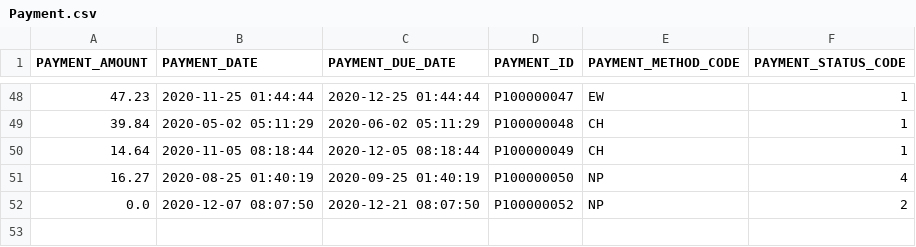
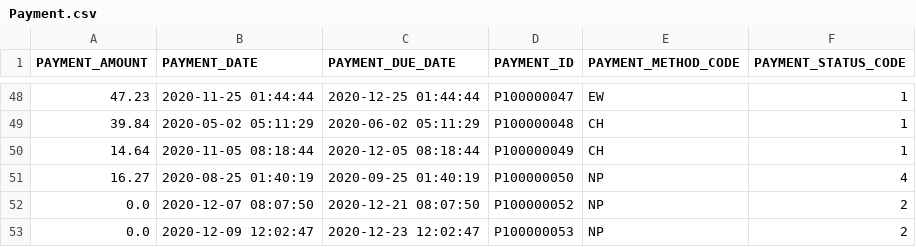
Before and after one commit to sejarasakura/DSA-Group-3-Assignment, a CSV file: WebApplication/data/Payment.csv, drawn as a sheet; only a part is shown, gaps mark what is left out; the diff names each change by its address in the sheet, - before the commit and + after, or states it on an @@ line.

Commit message:
Update Payment.csv

```diff
--- a/WebApplication/data/Payment.csv
+++ b/WebApplication/data/Payment.csv
+row 53: 0.0 | 2020-12-09 12:02:47 | 2020-12-23 12:02:47 | P100000053 | NP | 2
```
